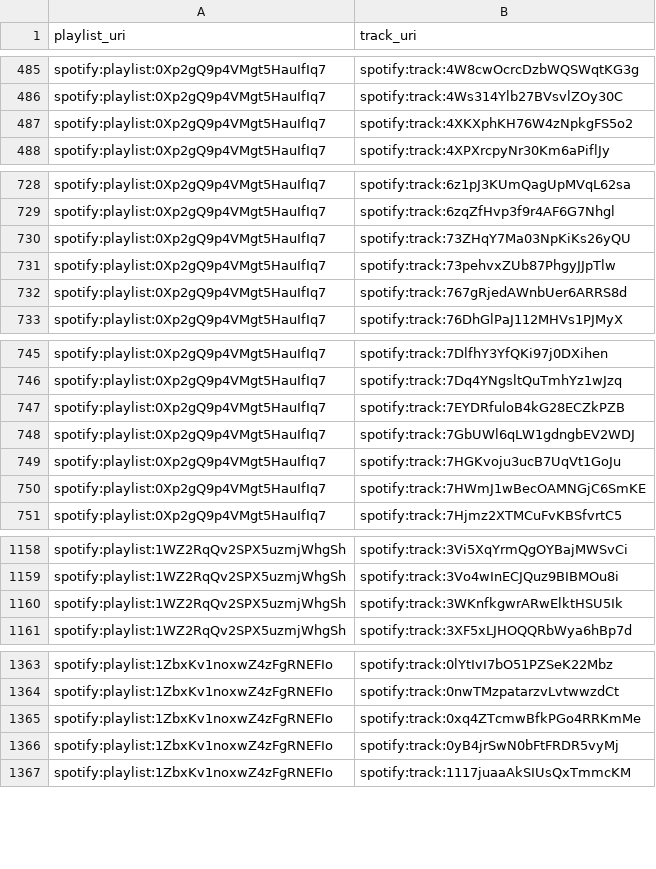
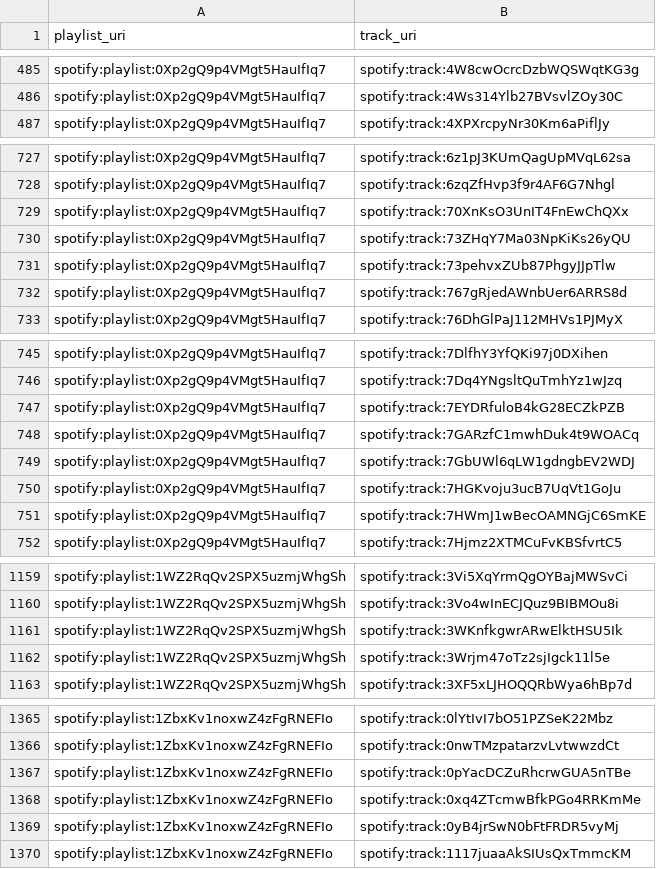
Before and after one commit to jbrown1618/spotify-stats-jbrown1618, a CSV file: data/playlist_track.csv, drawn as a sheet; only a part is shown, gaps mark what is left out; the diff covers the shown part only.

Commit message:
[Automated] Update with latest data

```diff
--- a/data/playlist_track.csv
+++ b/data/playlist_track.csv
@@ -486,3 +486,2 @@ spotify:playlist:0Xp2gQ9p4VMgt5HauIfIq7,spotify:track:4W8cwOcrcDzbWQSWqtKG3g
 spotify:playlist:0Xp2gQ9p4VMgt5HauIfIq7,spotify:track:4Ws314Ylb27BVsvlZOy30C
-spotify:playlist:0Xp2gQ9p4VMgt5HauIfIq7,spotify:track:4XKXphKH76W4zNpkgFS5o2
 spotify:playlist:0Xp2gQ9p4VMgt5HauIfIq7,spotify:track:4XPXrcpyNr30Km6aPiflJy
@@ -729,2 +728,3 @@ spotify:playlist:0Xp2gQ9p4VMgt5HauIfIq7,spotify:track:6z1pJ3KUmQagUpMVqL62sa
 spotify:playlist:0Xp2gQ9p4VMgt5HauIfIq7,spotify:track:6zqZfHvp3f9r4AF6G7Nhgl
+spotify:playlist:0Xp2gQ9p4VMgt5HauIfIq7,spotify:track:70XnKsO3UnIT4FnEwChQXx
 spotify:playlist:0Xp2gQ9p4VMgt5HauIfIq7,spotify:track:73ZHqY7Ma03NpKiKs26yQU
@@ -747,2 +747,3 @@ spotify:playlist:0Xp2gQ9p4VMgt5HauIfIq7,spotify:track:7Dq4YNgsltQuTmhYz1wJzq
 spotify:playlist:0Xp2gQ9p4VMgt5HauIfIq7,spotify:track:7EYDRfuloB4kG28ECZkPZB
+spotify:playlist:0Xp2gQ9p4VMgt5HauIfIq7,spotify:track:7GARzfC1mwhDuk4t9WOACq
 spotify:playlist:0Xp2gQ9p4VMgt5HauIfIq7,spotify:track:7GbUWl6qLW1gdngbEV2WDJ
@@ -1160,2 +1161,3 @@ spotify:playlist:1WZ2RqQv2SPX5uzmjWhgSh,spotify:track:3Vo4wInECJQuz9BIBMOu8i
 spotify:playlist:1WZ2RqQv2SPX5uzmjWhgSh,spotify:track:3WKnfkgwrARwElktHSU5Ik
+spotify:playlist:1WZ2RqQv2SPX5uzmjWhgSh,spotify:track:3Wrjm47oTz2sjIgck11l5e
 spotify:playlist:1WZ2RqQv2SPX5uzmjWhgSh,spotify:track:3XF5xLJHOQQRbWya6hBp7d
@@ -1364,2 +1366,3 @@ spotify:playlist:1ZbxKv1noxwZ4zFgRNEFIo,spotify:track:0lYtIvI7bO51PZSeK22Mbz
 spotify:playlist:1ZbxKv1noxwZ4zFgRNEFIo,spotify:track:0nwTMzpatarzvLvtwwzdCt
+spotify:playlist:1ZbxKv1noxwZ4zFgRNEFIo,spotify:track:0pYacDCZuRhcrwGUA5nTBe
 spotify:playlist:1ZbxKv1noxwZ4zFgRNEFIo,spotify:track:0xq4ZTcmwBfkPGo4RRKmMe
```
Also changed, not shown: 4 added rows elsewhere in this file, data/album_track.csv, data/albums.csv, 39 other files.
